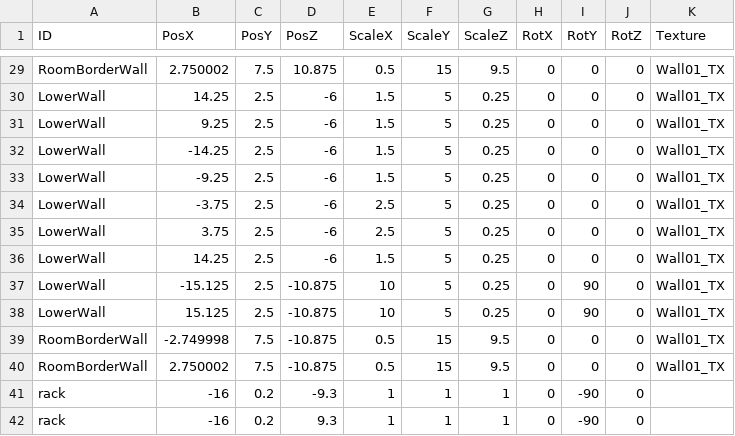
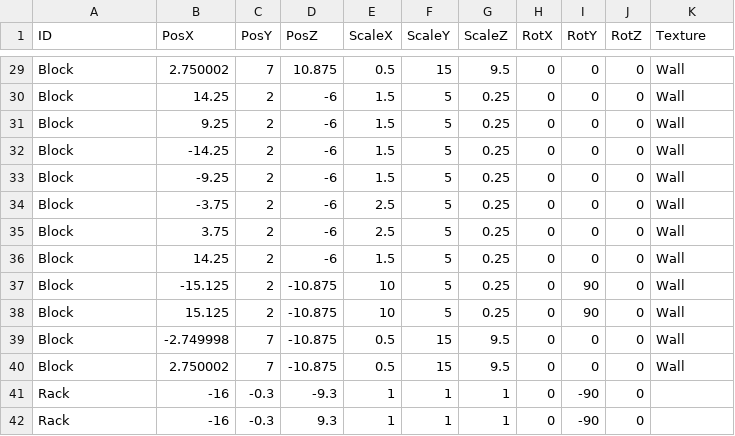
Before and after one commit to Maru40/HideRecovery, a CSV file: HideRecovery/media/MapDatas/StageS1_Copy.csv, drawn as a sheet; only a part is shown, gaps mark what is left out; the diff covers the shown part only; the diff names each change by its address in the sheet, - before the commit and + after, or states it on an @@ line.

```diff
--- a/HideRecovery/media/MapDatas/StageS1_Copy.csv
+++ b/HideRecovery/media/MapDatas/StageS1_Copy.csv
-A29 (ID): RoomBorderWall
+A29 (ID): Block
-C29 (PosY): 7.5
+C29 (PosY): 7
-K29:K40 (Texture): Wall01_TX
+K29:K40 (Texture): Wall
-A30:A38 (ID): LowerWall
+A30:A38 (ID): Block
-C30:C38 (PosY): 2.5
+C30:C38 (PosY): 2
-A39:A40 (ID): RoomBorderWall
+A39:A40 (ID): Block
-C39:C40 (PosY): 7.5
+C39:C40 (PosY): 7
-A41:A42 (ID): rack
+A41:A42 (ID): Rack
-C41:C42 (PosY): 0.2
+C41:C42 (PosY): -0.3
```
Also changed, not shown: 81 edited cells elsewhere in this file.
